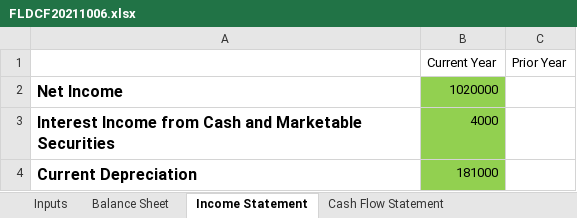
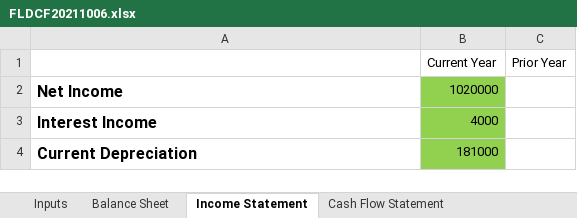
Before and after one commit to jwhessjr/DCF, an Excel workbook: FLDCF20211006.xlsx, sheet Income Statement, drawn as a sheet; values as stored, in another font and other column widths than the file's, no borders; the diff names each change by its address in the sheet, - before the commit and + after, or states it on an @@ line.

Commit message:
Calculate Adj Net Income and add to dcf_inputs

```diff
--- a/FLDCF20211006.xlsx (sheet Income Statement)
+++ b/FLDCF20211006.xlsx (sheet Income Statement)
-A3: Interest Income from Cash and Marketable Securities
+A3: Interest Income
```
Also changed, not shown: sheet Cash Flow Statement, sheet Balance Sheet, sheet Inputs, 2 other files.
